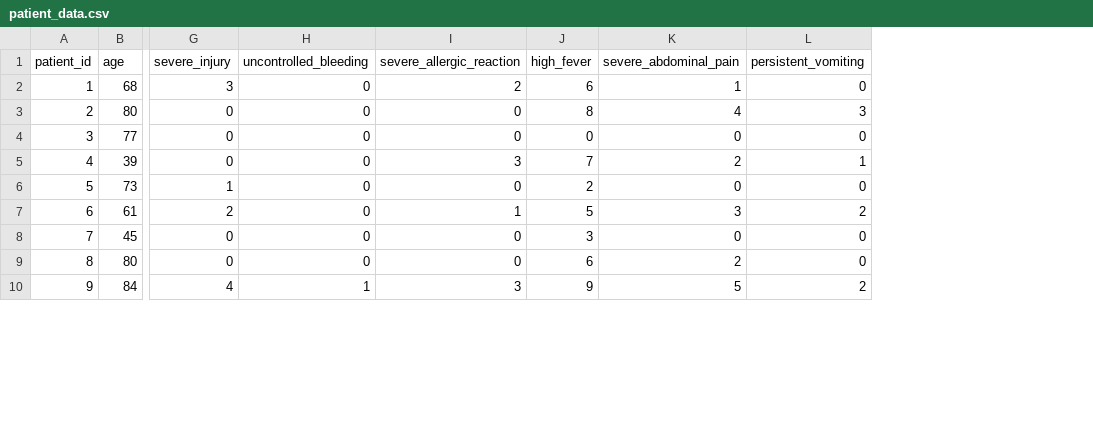
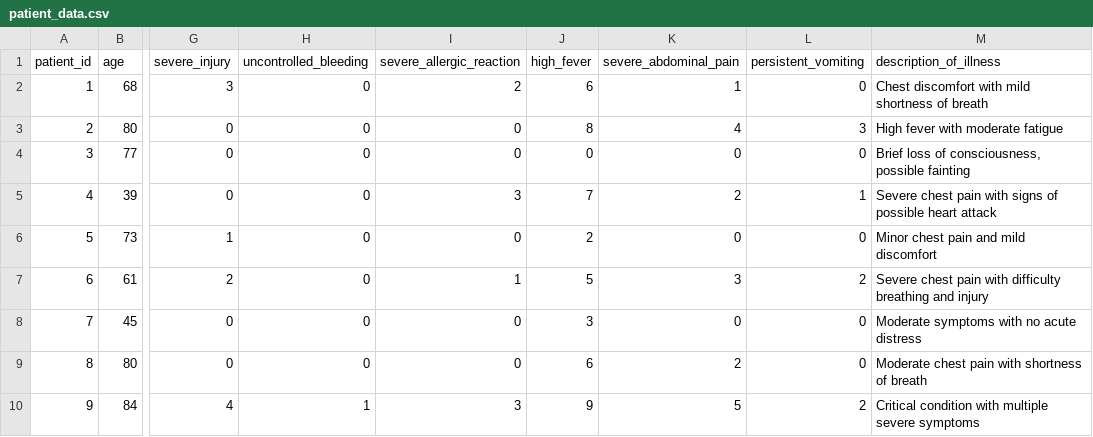
Before and after one commit to ajayunnikrishnan/JourneyHacks2025, a CSV file: data/patient_data.csv, drawn as a sheet; only a part is shown, gaps mark what is left out; the diff names each change by its address in the sheet, - before the commit and + after, or states it on an @@ line.

Commit message:
Update patient_data.csv

```diff
--- a/data/patient_data.csv
+++ b/data/patient_data.csv
+column M (description_of_illness), rows 2-10: Chest discomfort with mild shortness of breath | High fever with moderate fatigue | Brief loss of consciousness, possible fainting | Severe chest pain with signs of possible heart attack | Minor chest pain and mild discomfort | Severe chest pain with difficulty breathing and injury | Moderate symptoms with no acute distress | Moderate chest pain with shortness of breath | Critical condition with multiple severe symptoms
```
